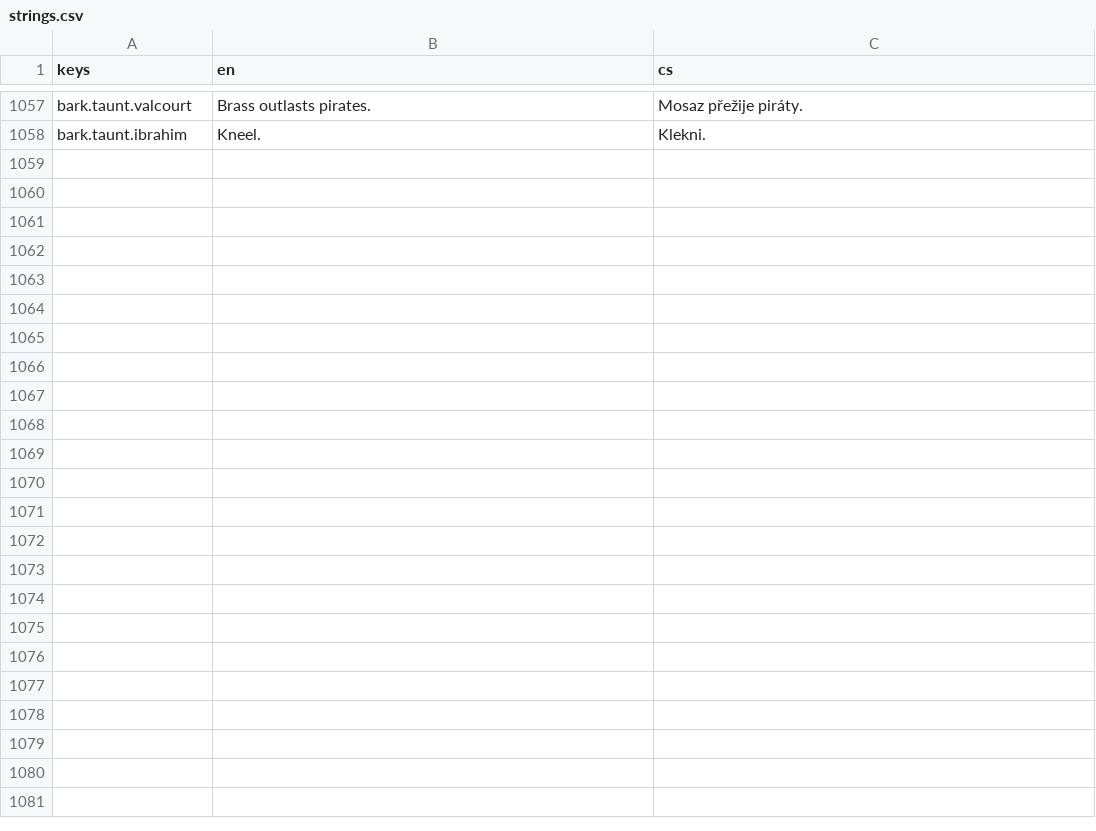
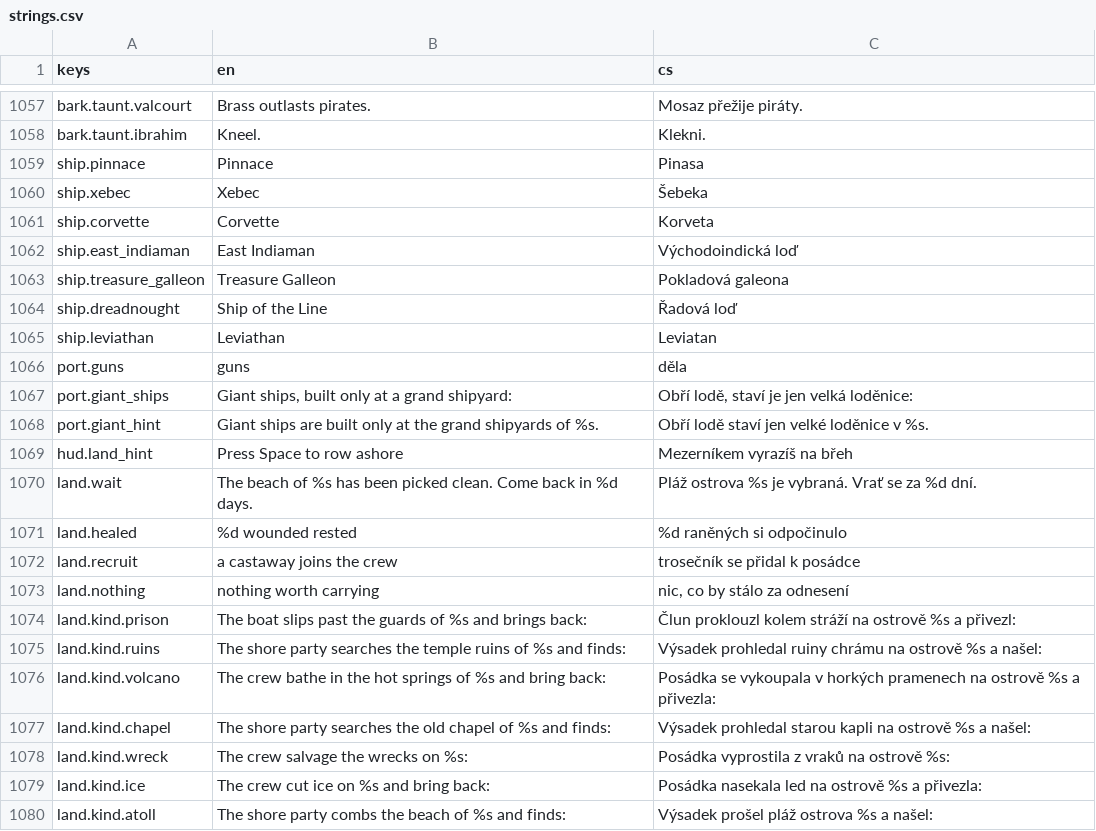
Before and after one commit to xsevcikr/Pirate_Empire, a CSV file: data/i18n/strings.csv, drawn as a sheet; only a part is shown, gaps mark what is left out; the diff names each change by its address in the sheet, - before the commit and + after, or states it on an @@ line.

```diff
--- a/data/i18n/strings.csv
+++ b/data/i18n/strings.csv
+row 1059: ship.pinnace | Pinnace | Pinasa
+row 1060: ship.xebec | Xebec | Šebeka
+row 1061: ship.corvette | Corvette | Korveta
+row 1062: ship.east_indiaman | East Indiaman | Východoindická loď
+row 1063: ship.treasure_galleon | Treasure Galleon | Pokladová galeona
+row 1064: ship.dreadnought | Ship of the Line | Řadová loď
+row 1065: ship.leviathan | Leviathan | Leviatan
+row 1066: port.guns | guns | děla
+row 1067: port.giant_ships | Giant ships, built only at a grand shipyard: | Obří lodě, staví je jen velká loděnice:
+row 1068: port.giant_hint | Giant ships are built only at the grand shipyards of %s. | Obří lodě staví jen velké loděnice v %s.
+row 1069: hud.land_hint | Press Space to row ashore | Mezerníkem vyrazíš na břeh
+row 1070: land.wait | The beach of %s has been picked clean. Come back in %d days. | Pláž ostrova %s je vybraná. Vrať se za %d dní.
+row 1071: land.healed | %d wounded rested | %d raněných si odpočinulo
+row 1072: land.recruit | a castaway joins the crew | trosečník se přidal k posádce
+row 1073: land.nothing | nothing worth carrying | nic, co by stálo za odnesení
+row 1074: land.kind.prison | The boat slips past the guards of %s and brings back: | Člun proklouzl kolem stráží na ostrově %s a přivezl:
+row 1075: land.kind.ruins | The shore party searches the temple ruins of %s and finds: | Výsadek prohledal ruiny chrámu na ostrově %s a našel:
+row 1076: land.kind.volcano | The crew bathe in the hot springs of %s and bring back: | Posádka se vykoupala v horkých pramenech na ostrově %s a přivezla:
+row 1077: land.kind.chapel | The shore party searches the old chapel of %s and finds: | Výsadek prohledal starou kapli na ostrově %s a našel:
+row 1078: land.kind.wreck | The crew salvage the wrecks on %s: | Posádka vyprostila z vraků na ostrově %s:
+row 1079: land.kind.ice | The crew cut ice on %s and bring back: | Posádka nasekala led na ostrově %s a přivezla:
+row 1080: land.kind.atoll | The shore party combs the beach of %s and finds: | Výsadek prošel pláž ostrova %s a našel:
```
Also changed, not shown: 38 other files.
